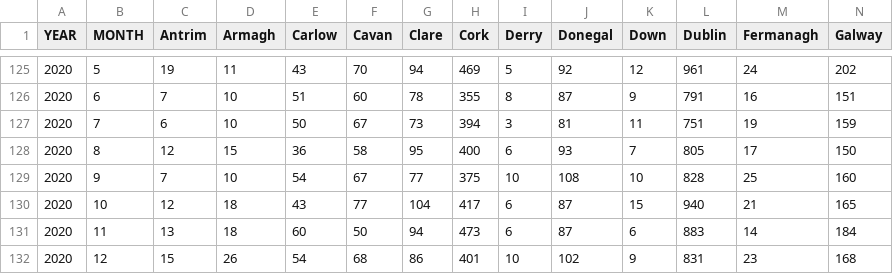
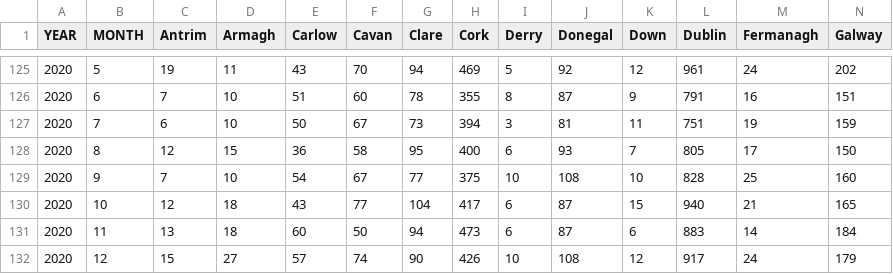
Before and after one commit to gdeswardt/irish-death-notices, a CSV file: irish-death-notices-by-month.csv, drawn as a sheet; only a part is shown, gaps mark what is left out; removed rows and columns are numbered as before the commit, all else as after; rows hold the shown columns only; the diff names each change by its address in the sheet, - before the commit and + after, or states it on an @@ line.

Commit message:
Update data
Updated the death notices data up to the 29/12/2020.

```diff
--- a/irish-death-notices-by-month.csv
+++ b/irish-death-notices-by-month.csv
-row 132: 2020 | 12 | 15 | 26 | 54 | 68 | 86 | 401 | 10 | 102 | 9 | 831 | 23 | 168
+row 132: 2020 | 12 | 15 | 27 | 57 | 74 | 90 | 426 | 10 | 108 | 12 | 917 | 24 | 179
```
